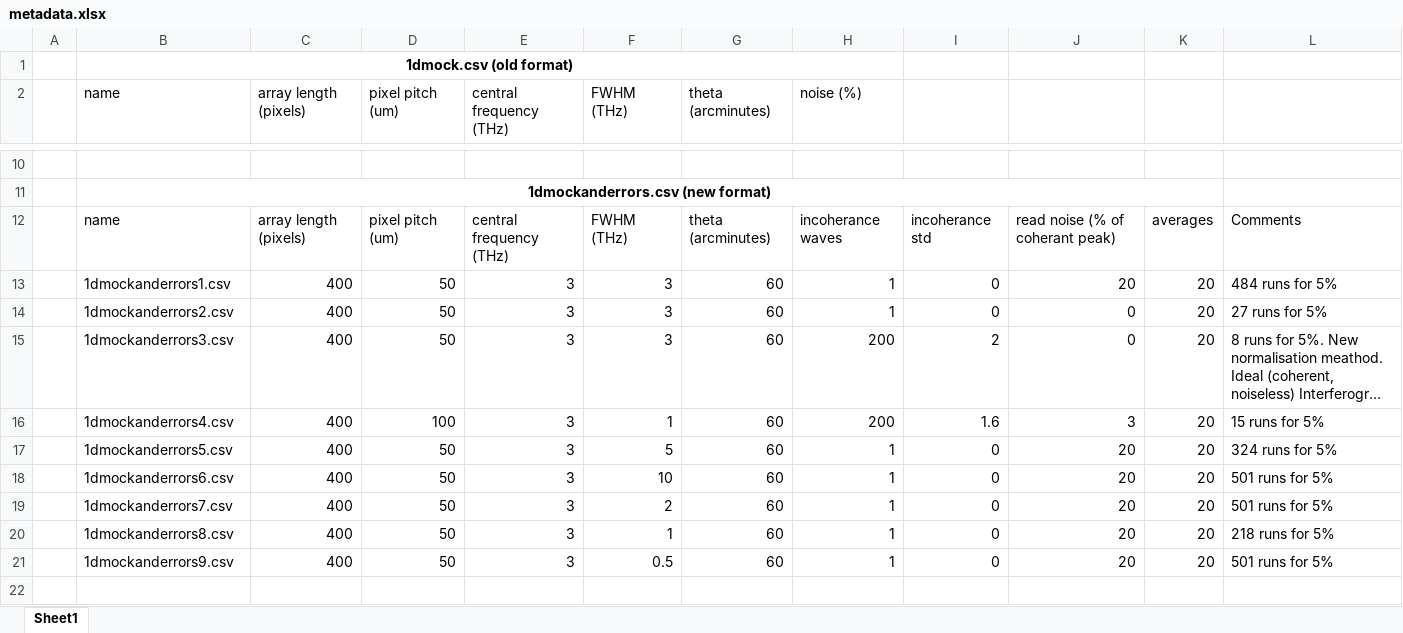
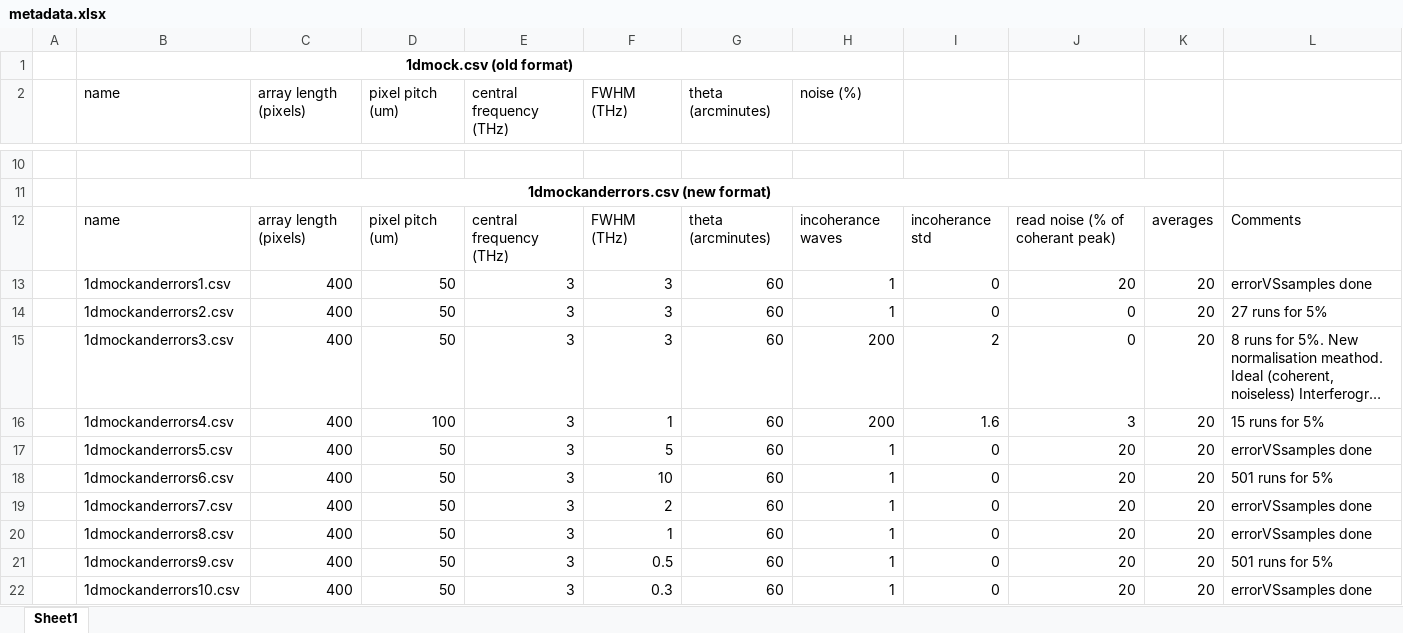
Before and after one commit to Jammi-Dodgers/THz-Compressed-Sensing, an Excel workbook: compressed_sensing/data/metadata.xlsx, sheet Sheet1, drawn as a sheet; only a part is shown, gaps mark what is left out; long unchanged cells end in …; values as stored, in another font and other column widths than the file's, no borders; table styles not drawn; the diff names each change by its address in the sheet, - before the commit and + after, or states it on an @@ line.

```diff
--- a/compressed_sensing/data/metadata.xlsx (sheet Sheet1)
+++ b/compressed_sensing/data/metadata.xlsx (sheet Sheet1)
-L13: 484 runs for 5%
+L13: errorVSsamples done
-L17: 324 runs for 5%
+L17: errorVSsamples done
-L19: 501 runs for 5%
+L19: errorVSsamples done
-L20: 218 runs for 5%
+L20: errorVSsamples done
+row 22:  | 1dmockanderrors10.csv | 400 | 50 | 3 | 0.3 | 60 | 1 | 0 | 20 | 20 | errorVSsamples done
```
Also changed, not shown: 24 other files.
